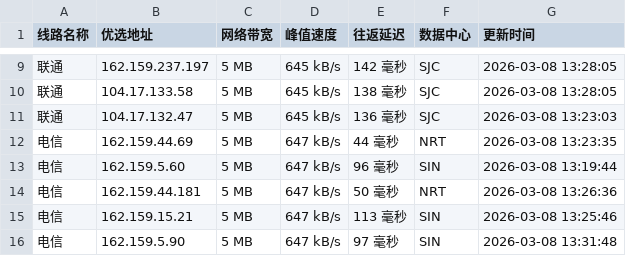
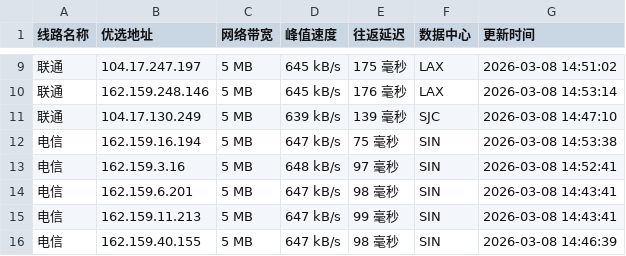
Before and after one commit to mading789/cfipv4db, a CSV file: cfip.csv, drawn as a sheet; only a part is shown, gaps mark what is left out; the diff covers the shown part only.

```diff
--- a/cfip.csv
+++ b/cfip.csv
@@ -9,8 +9,8 @@
-联通,162.159.237.197,5 MB,645 kB/s,142 毫秒,SJC,2026-03-08 13:28:05
-联通,104.17.133.58,5 MB,645 kB/s,138 毫秒,SJC,2026-03-08 13:28:05
-联通,104.17.132.47,5 MB,645 kB/s,136 毫秒,SJC,2026-03-08 13:23:03
-电信,162.159.44.69,5 MB,647 kB/s,44 毫秒,NRT,2026-03-08 13:23:35
-电信,162.159.5.60,5 MB,647 kB/s,96 毫秒,SIN,2026-03-08 13:19:44
-电信,162.159.44.181,5 MB,647 kB/s,50 毫秒,NRT,2026-03-08 13:26:36
-电信,162.159.15.21,5 MB,647 kB/s,113 毫秒,SIN,2026-03-08 13:25:46
-电信,162.159.5.90,5 MB,647 kB/s,97 毫秒,SIN,2026-03-08 13:31:48
+联通,104.17.247.197,5 MB,645 kB/s,175 毫秒,LAX,2026-03-08 14:51:02
+联通,162.159.248.146,5 MB,645 kB/s,176 毫秒,LAX,2026-03-08 14:53:14
+联通,104.17.130.249,5 MB,639 kB/s,139 毫秒,SJC,2026-03-08 14:47:10
+电信,162.159.16.194,5 MB,647 kB/s,75 毫秒,SIN,2026-03-08 14:53:38
+电信,162.159.3.16,5 MB,648 kB/s,97 毫秒,SIN,2026-03-08 14:52:41
+电信,162.159.6.201,5 MB,647 kB/s,98 毫秒,SIN,2026-03-08 14:43:41
+电信,162.159.11.213,5 MB,647 kB/s,99 毫秒,SIN,2026-03-08 14:43:41
+电信,162.159.40.155,5 MB,647 kB/s,98 毫秒,SIN,2026-03-08 14:46:39
```
Also changed, not shown: 32 edited cells elsewhere in this file, 1 other file.
